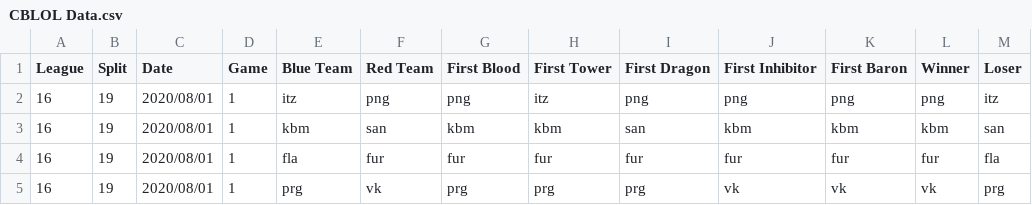
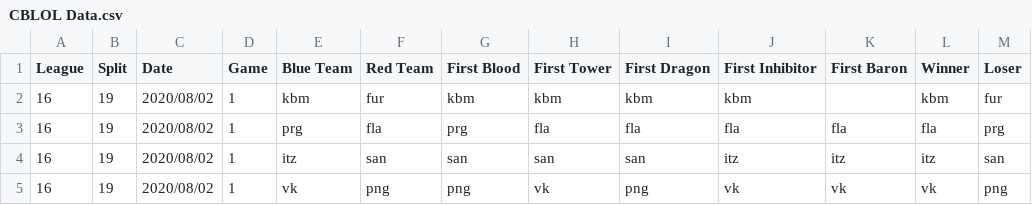
Before and after one commit to CarlisleM/league-statistics-tracker, a CSV file: Site Scraper/Match Data/CBLOL Data.csv, drawn as a sheet.

```diff
--- a/Site Scraper/Match Data/CBLOL Data.csv
+++ b/Site Scraper/Match Data/CBLOL Data.csv
@@ -1,5 +1,5 @@
 League,Split,Date,Game,Blue Team,Red Team,First Blood,First Tower,First Dragon,First Inhibitor,First Baron,Winner,Loser
-16,19,2020/08/01,1,itz,png,png,itz,png,png,png,png,itz
-16,19,2020/08/01,1,kbm,san,kbm,kbm,san,kbm,kbm,kbm,san
-16,19,2020/08/01,1,fla,fur,fur,fur,fur,fur,fur,fur,fla
-16,19,2020/08/01,1,prg,vk,prg,prg,prg,vk,vk,vk,prg
+16,19,2020/08/02,1,kbm,fur,kbm,kbm,kbm,kbm,,kbm,fur
+16,19,2020/08/02,1,prg,fla,prg,fla,fla,fla,fla,fla,prg
+16,19,2020/08/02,1,itz,san,san,san,san,itz,itz,itz,san
+16,19,2020/08/02,1,vk,png,png,vk,png,vk,vk,vk,png
```
Also changed, not shown: Site Scraper/Match Data/LCK Data.csv, Site Scraper/Match Data/LCS Data.csv, 8 other files.
